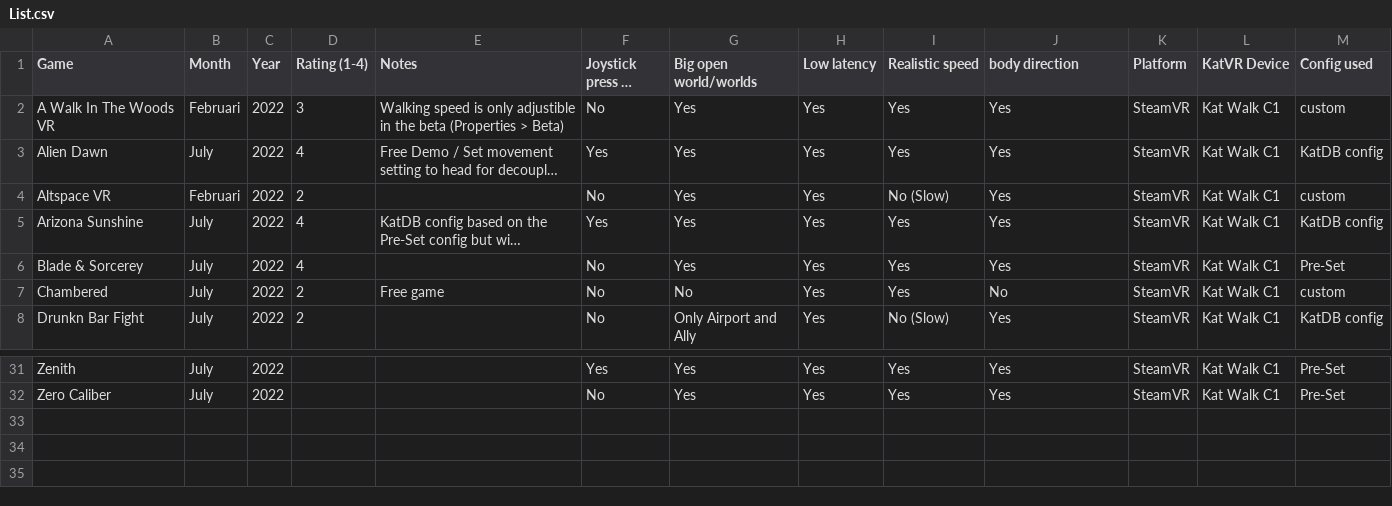
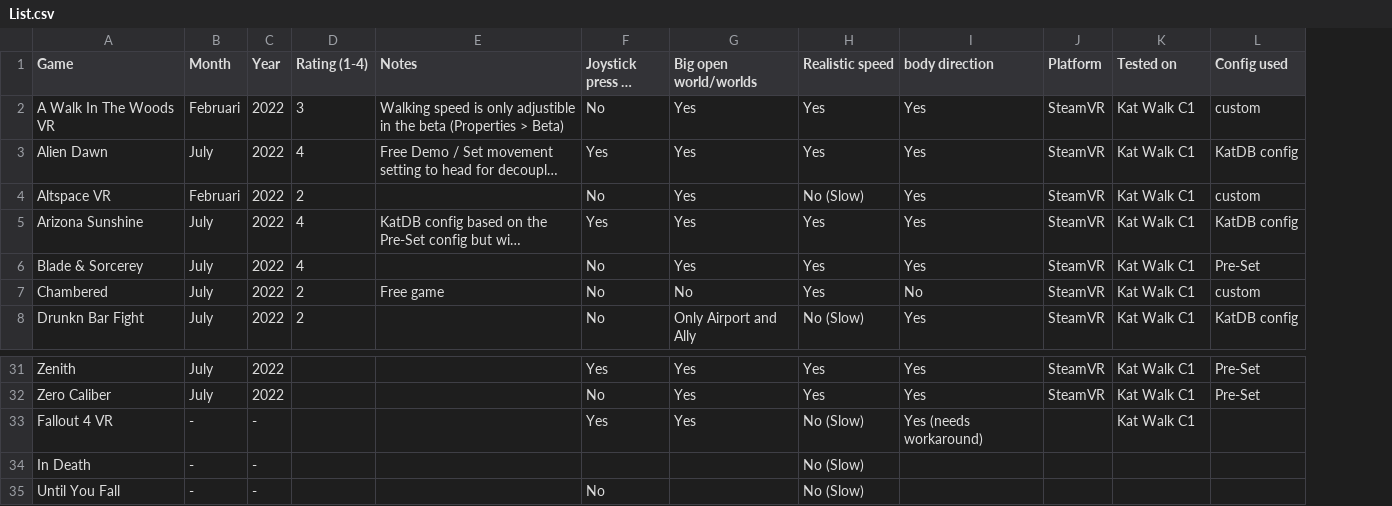
Before and after one commit to dokterkats/katDB, a CSV file: List.csv, drawn as a sheet; only a part is shown, gaps mark what is left out; long unchanged cells end in …; removed rows and columns are numbered as before the commit, all else as after; the diff names each change by its address in the sheet, - before the commit and + after, or states it on an @@ line.

Commit message:
Updated list and readme

```diff
--- a/List.csv
+++ b/List.csv
-column H (Low latency), rows 2-8: all Yes; rows 31-32: Yes | Yes
-K1: KatVR Device
+K1: Tested on
+row 33: Fallout 4 VR | - | - |  |  | Yes | Yes | No (Slow) | Yes (needs workaround) |  | Kat Walk C1
+row 34: In Death | - | - |  |  |  |  | No (Slow)
+row 35: Until You Fall | - | - |  |  | No |  | No (Slow)
```
Also changed, not shown: 1 other file.
